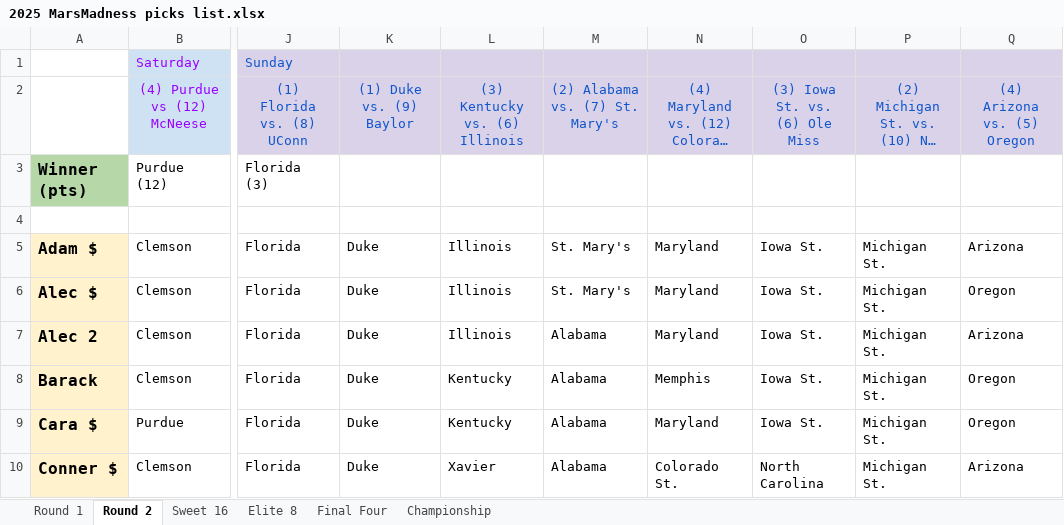
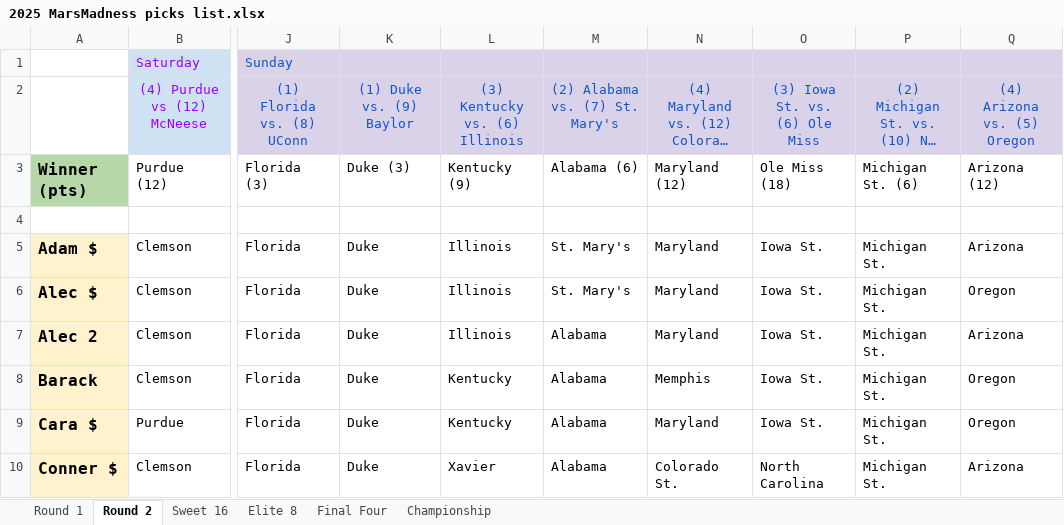
Before and after one commit to rjavila/NCAA_bball_tournament, an Excel workbook: data/2025/2025 MarsMadness picks list.xlsx, sheet Round 2, drawn as a sheet; only a part is shown, gaps mark what is left out; long unchanged cells end in …; values as stored, in another font and other column widths than the file's, no borders; charts and pictures not drawn; the diff names each change by its address in the sheet, - before the commit and + after, or states it on an @@ line.

```diff
--- a/data/2025/2025 MarsMadness picks list.xlsx (sheet Round 2)
+++ b/data/2025/2025 MarsMadness picks list.xlsx (sheet Round 2)
-K3: (empty)
+K3: Duke (3)
-L3: (empty)
+L3: Kentucky (9)
-M3: (empty)
+M3: Alabama (6)
-N3: (empty)
+N3: Maryland (12)
-O3: (empty)
+O3: Ole Miss (18)
-P3: (empty)
+P3: Michigan St. (6)
-Q3: (empty)
+Q3: Arizona (12)
```
Also changed, not shown: sheet Elite 8, sheet Sweet 16, sheet Final Four, 2 other files.
